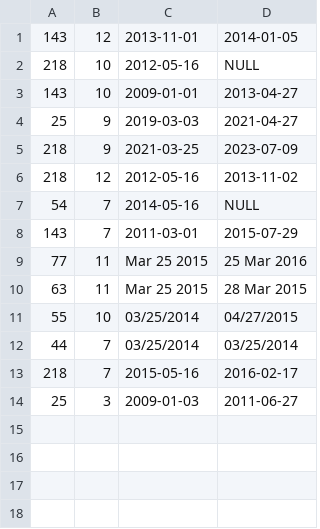
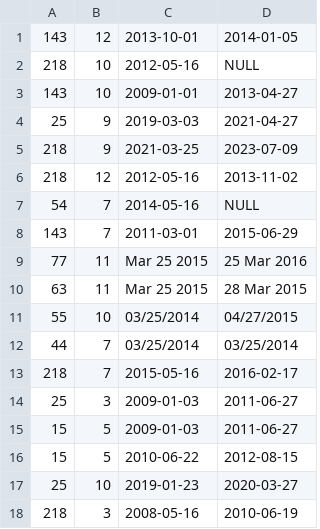
Before and after one commit to aatanasow/react-working-pair, a CSV file: src/data/working_table.csv, drawn as a sheet.

Commit message:
Add more testing data

```diff
--- a/src/data/working_table.csv
+++ b/src/data/working_table.csv
@@ -1,2 +1,2 @@
-143, 12, 2013-11-01, 2014-01-05
+143, 12, 2013-10-01, 2014-01-05
 218, 10, 2012-05-16, NULL
@@ -7,3 +7,3 @@
 54, 7, 2014-05-16, NULL
-143, 7, 2011-03-01, 2015-07-29
+143, 7, 2011-03-01, 2015-06-29
 77, 11, Mar 25 2015, 25 Mar 2016
@@ -14 +14,5 @@
 25, 3, 2009-01-03, 2011-06-27
+15, 5, 2009-01-03, 2011-06-27
+15, 5, 2010-06-22, 2012-08-15
+25, 10, 2019-01-23, 2020-03-27
+218, 3, 2008-05-16, 2010-06-19
```
Also changed, not shown: src/data/working_table_invalid.csv.
